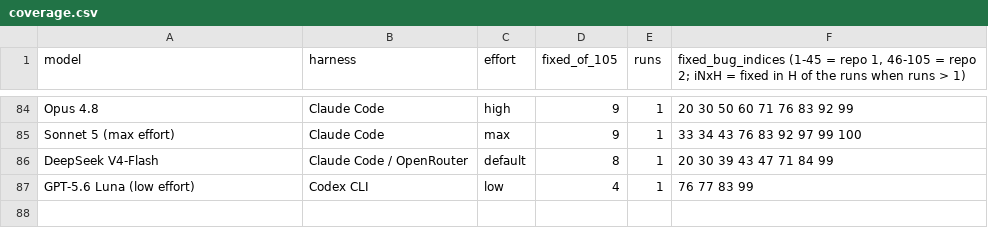
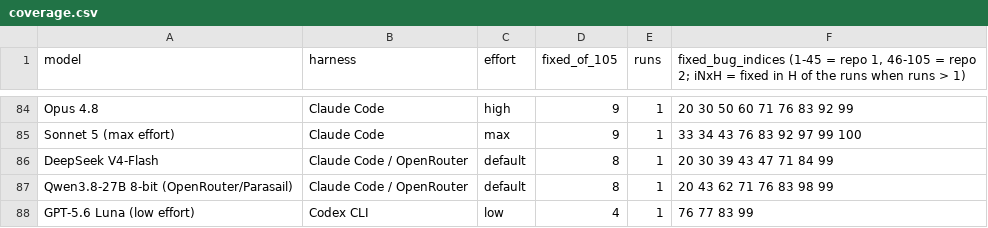
Before and after one commit to pauljones0/BBBB, a CSV file: results/coverage.csv, drawn as a sheet; only a part is shown, gaps mark what is left out.

```diff
--- a/results/coverage.csv
+++ b/results/coverage.csv
@@ -86,2 +86,3 @@ Sonnet 5 (max effort),Claude Code,max,9,1,33 34 43 76 83 92 97 99 100
 DeepSeek V4-Flash,Claude Code / OpenRouter,default,8,1,20 30 39 43 47 71 84 99
+Qwen3.8-27B 8-bit (OpenRouter/Parasail),Claude Code / OpenRouter,default,8,1,20 43 62 71 76 83 98 99
 GPT-5.6 Luna (low effort),Codex CLI,low,4,1,76 77 83 99
```
Also changed, not shown: results/combined-scoreboard.csv, results/repo1-metrics.csv, 8 other files.
